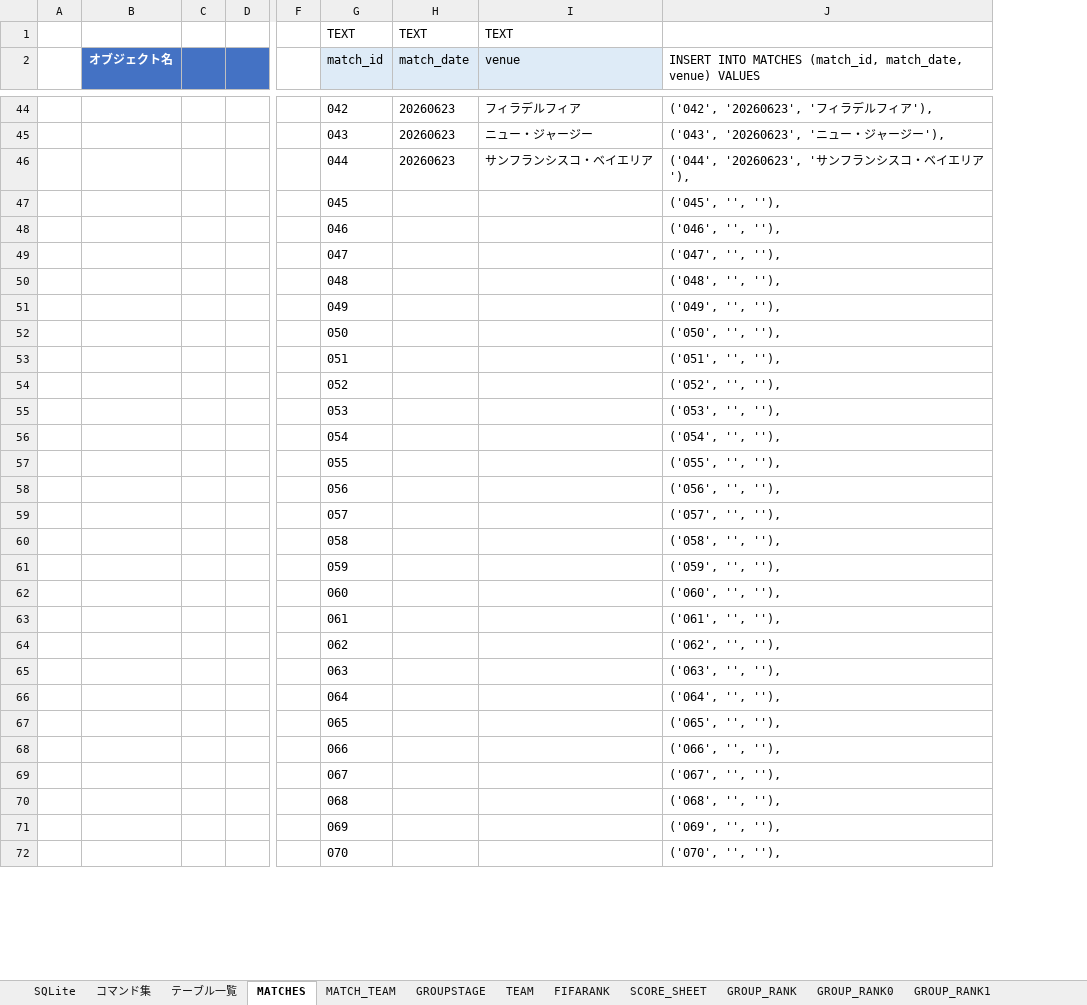
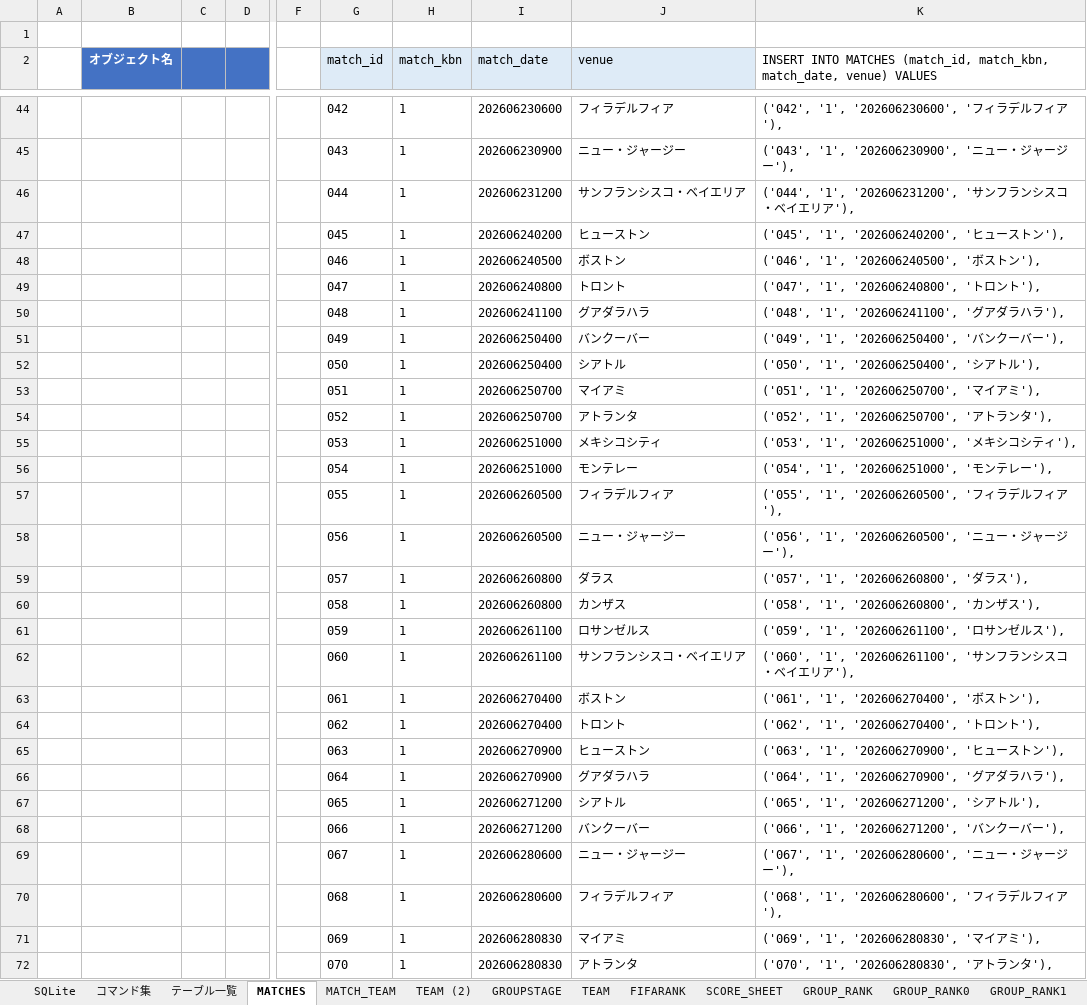
Before and after one commit to Mizuki0419/worldcup, an Excel workbook: doc.xlsx, sheet MATCHES, drawn as a sheet; only a part is shown, gaps mark what is left out; values as stored, in another font and other column widths than the file's, no borders; removed rows and columns are numbered as before the commit, all else as after; rows hold the shown columns only; the diff covers the shown part only; the diff names each change by its address in the sheet, - before the commit and + after, or states it on an @@ line.

```diff
--- a/doc.xlsx (sheet MATCHES)
+++ b/doc.xlsx (sheet MATCHES)
+sheet tab: TEAM (2)
-column D, empty
+column D, empty
-column F, empty
+column F, empty
-column H (match_date), row 1: TEXT; rows 44-46: all 20260623
+column H (match_kbn), rows 44-72: all 1
+column I (match_date), rows 44-72: 202606230600 | 202606230900 | 202606231200 | 202606240200 | 202606240500 | 202606240800 | 202606241100 | 202606250400 | 202606250400 | 202606250700 | 202606250700 | 202606251000 | 202606251000 | 202606260500 | 202606260500 | 202606260800 | 202606260800 | 202606261100 | 202606261100 | 202606270400 | 202606270400 | 202606270900 | 202606270900 | 202606271200 | 202606271200 | 202606280600 | 202606280600 | 202606280830 | 202606280830
-column J, row 2: INSERT INTO MATCHES (match_id, match_date, venue) VALUES; rows 44-72: ('042', '20260623', 'フィラデルフィア'), | ('043', '20260623', 'ニュー・ジャージー'), | ('044', '20260623', 'サンフランシスコ・ベイエリア'), | ('045', '', ''), | ('046', '', ''), | ('047', '', ''), | ('048', '', ''), | ('049', '', ''), | ('050', '', ''), | ('051', '', ''), | ('052', '', ''), | ('053', '', ''), | ('054', '', ''), | ('055', '', ''), | ('056', '', ''), | ('057', '', ''), | ('058', '', ''), | ('059', '', ''), | ('060', '', ''), | ('061', '', ''), | ('062', '', ''), | ('063', '', ''), | ('064', '', ''), | ('065', '', ''), | ('066', '', ''), | ('067', '', ''), | ('068', '', ''), | ('069', '', ''), | ('070', '', ''),
+column K, row 2: INSERT INTO MATCHES (match_id, match_kbn, match_date, venue) VALUES; rows 44-72: ('042', '1', '202606230600', 'フィラデルフィア'), | ('043', '1', '202606230900', 'ニュー・ジャージー'), | ('044', '1', '202606231200', 'サンフランシスコ・ベイエリア'), | ('045', '1', '202606240200', 'ヒューストン'), | ('046', '1', '202606240500', 'ボストン'), | ('047', '1', '202606240800', 'トロント'), | ('048', '1', '202606241100', 'グアダラハラ'), | ('049', '1', '202606250400', 'バンクーバー'), | ('050', '1', '202606250400', 'シアトル'), | ('051', '1', '202606250700', 'マイアミ'), | ('052', '1', '202606250700', 'アトランタ'), | ('053', '1', '202606251000', 'メキシコシティ'), | ('054', '1', '202606251000', 'モンテレー'), | ('055', '1', '202606260500', 'フィラデルフィア'), | ('056', '1', '202606260500', 'ニュー・ジャージー'), | ('057', '1', '202606260800', 'ダラス'), | ('058', '1', '202606260800', 'カンザス'), | ('059', '1', '202606261100', 'ロサンゼルス'), | ('060', '1', '202606261100', 'サンフランシスコ・ベイエリア'), | ('061', '1', '202606270400', 'ボストン'), | ('062', '1', '202606270400', 'トロント'), | ('063', '1', '202606270900', 'ヒューストン'), | ('064', '1', '202606270900', 'グアダラハラ'), | ('065', '1', '202606271200', 'シアトル'), | ('066', '1', '202606271200', 'バンクーバー'), | ('067', '1', '202606280600', 'ニュー・ジャージー'), | ('068', '1', '202606280600', 'フィラデルフィア'), | ('069', '1', '202606280830', 'マイアミ'), | ('070', '1', '202606280830', 'アトランタ'),
-row 1:  |  |  |  |  | TEXT | TEXT | TEXT
+row 1: (empty)
-J47 (venue): (empty)
+J47 (venue): ヒューストン
-J48 (venue): (empty)
+J48 (venue): ボストン
-J49 (venue): (empty)
+J49 (venue): トロント
-J50 (venue): (empty)
+J50 (venue): グアダラハラ
-J51 (venue): (empty)
+J51 (venue): バンクーバー
-J52 (venue): (empty)
+J52 (venue): シアトル
-J53 (venue): (empty)
+J53 (venue): マイアミ
-J54 (venue): (empty)
+J54 (venue): アトランタ
-J55 (venue): (empty)
+J55 (venue): メキシコシティ
-J56 (venue): (empty)
+J56 (venue): モンテレー
-J57 (venue): (empty)
+J57 (venue): フィラデルフィア
-J58 (venue): (empty)
+J58 (venue): ニュー・ジャージー
-J59 (venue): (empty)
+J59 (venue): ダラス
-J60 (venue): (empty)
+J60 (venue): カンザス
-J61 (venue): (empty)
+J61 (venue): ロサンゼルス
-J62 (venue): (empty)
+J62 (venue): サンフランシスコ・ベイエリア
-J63 (venue): (empty)
+J63 (venue): ボストン
-J64 (venue): (empty)
+J64 (venue): トロント
-J65 (venue): (empty)
+J65 (venue): ヒューストン
-J66 (venue): (empty)
+J66 (venue): グアダラハラ
-J67 (venue): (empty)
+J67 (venue): シアトル
-J68 (venue): (empty)
+J68 (venue): バンクーバー
-J69 (venue): (empty)
+J69 (venue): ニュー・ジャージー
-J70 (venue): (empty)
+J70 (venue): フィラデルフィア
-J71 (venue): (empty)
+J71 (venue): マイアミ
-J72 (venue): (empty)
+J72 (venue): アトランタ
```
Also changed, not shown: 33 added rows, 1 removed row and 19 edited cells elsewhere in this sheet, sheet MATCH_TEAM, sheet TEAM, sheet GROUP_RANK1, sheet GROUPSTAGE, sheet FIFARANK, sheet コマンド集, 2 more sheets, formulas that keep their value, 21 other files.
